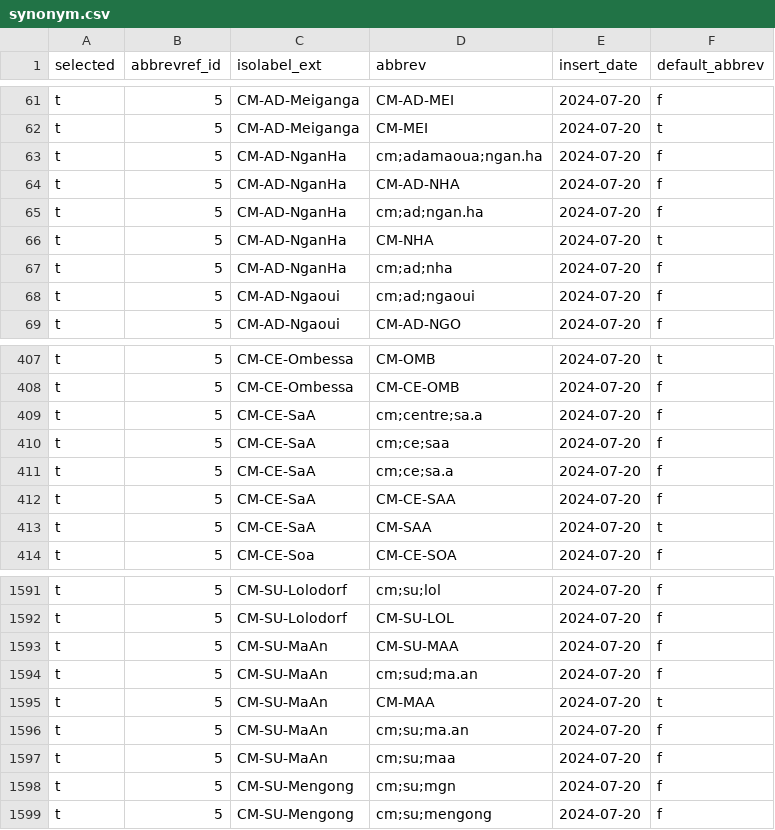
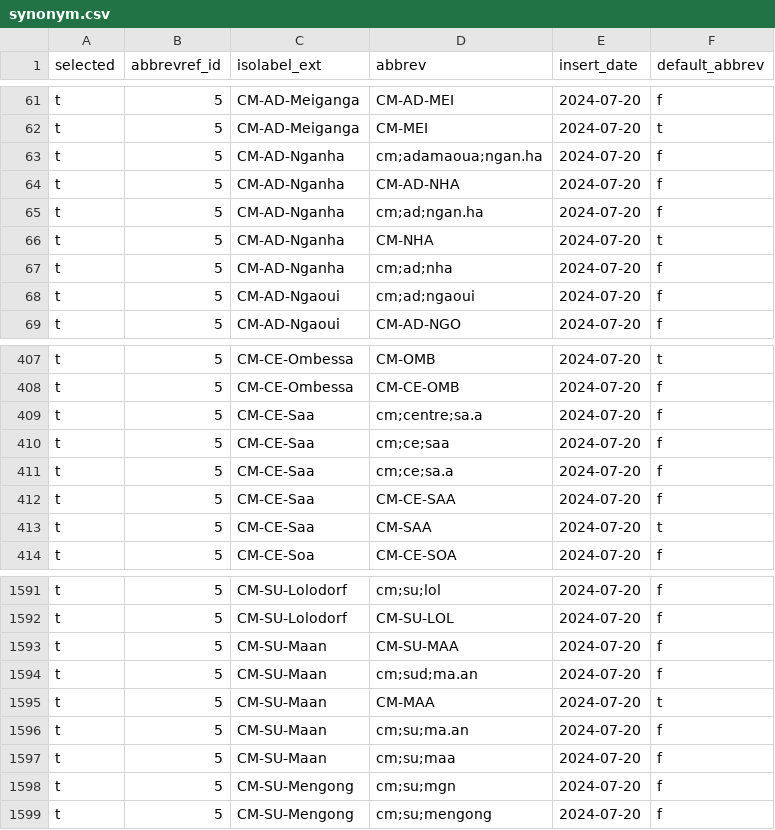
Before and after one commit to osm-codes/CM, a CSV file: data/synonym.csv, drawn as a sheet; only a part is shown, gaps mark what is left out.

Commit message:
Corrige cidades com aspa simples no nome. osm-codes/gridMap-draftPages#88

```diff
--- a/data/synonym.csv
+++ b/data/synonym.csv
@@ -62,7 +62,7 @@ t,5,CM-AD-Meiganga,CM-AD-MEI,2024-07-20,f
 t,5,CM-AD-Meiganga,CM-MEI,2024-07-20,t
-t,5,CM-AD-NganHa,cm;adamaoua;ngan.ha,2024-07-20,f
-t,5,CM-AD-NganHa,CM-AD-NHA,2024-07-20,f
-t,5,CM-AD-NganHa,cm;ad;ngan.ha,2024-07-20,f
-t,5,CM-AD-NganHa,CM-NHA,2024-07-20,t
-t,5,CM-AD-NganHa,cm;ad;nha,2024-07-20,f
+t,5,CM-AD-Nganha,cm;adamaoua;ngan.ha,2024-07-20,f
+t,5,CM-AD-Nganha,CM-AD-NHA,2024-07-20,f
+t,5,CM-AD-Nganha,cm;ad;ngan.ha,2024-07-20,f
+t,5,CM-AD-Nganha,CM-NHA,2024-07-20,t
+t,5,CM-AD-Nganha,cm;ad;nha,2024-07-20,f
 t,5,CM-AD-Ngaoui,cm;ad;ngaoui,2024-07-20,f
@@ -408,7 +408,7 @@ t,5,CM-CE-Ombessa,CM-OMB,2024-07-20,t
 t,5,CM-CE-Ombessa,CM-CE-OMB,2024-07-20,f
-t,5,CM-CE-SaA,cm;centre;sa.a,2024-07-20,f
-t,5,CM-CE-SaA,cm;ce;saa,2024-07-20,f
-t,5,CM-CE-SaA,cm;ce;sa.a,2024-07-20,f
-t,5,CM-CE-SaA,CM-CE-SAA,2024-07-20,f
-t,5,CM-CE-SaA,CM-SAA,2024-07-20,t
+t,5,CM-CE-Saa,cm;centre;sa.a,2024-07-20,f
+t,5,CM-CE-Saa,cm;ce;saa,2024-07-20,f
+t,5,CM-CE-Saa,cm;ce;sa.a,2024-07-20,f
+t,5,CM-CE-Saa,CM-CE-SAA,2024-07-20,f
+t,5,CM-CE-Saa,CM-SAA,2024-07-20,t
 t,5,CM-CE-Soa,CM-CE-SOA,2024-07-20,f
@@ -1592,7 +1592,7 @@ t,5,CM-SU-Lolodorf,cm;su;lol,2024-07-20,f
 t,5,CM-SU-Lolodorf,CM-SU-LOL,2024-07-20,f
-t,5,CM-SU-MaAn,CM-SU-MAA,2024-07-20,f
-t,5,CM-SU-MaAn,cm;sud;ma.an,2024-07-20,f
-t,5,CM-SU-MaAn,CM-MAA,2024-07-20,t
-t,5,CM-SU-MaAn,cm;su;ma.an,2024-07-20,f
-t,5,CM-SU-MaAn,cm;su;maa,2024-07-20,f
+t,5,CM-SU-Maan,CM-SU-MAA,2024-07-20,f
+t,5,CM-SU-Maan,cm;sud;ma.an,2024-07-20,f
+t,5,CM-SU-Maan,CM-MAA,2024-07-20,t
+t,5,CM-SU-Maan,cm;su;ma.an,2024-07-20,f
+t,5,CM-SU-Maan,cm;su;maa,2024-07-20,f
 t,5,CM-SU-Mengong,cm;su;mgn,2024-07-20,f
```
